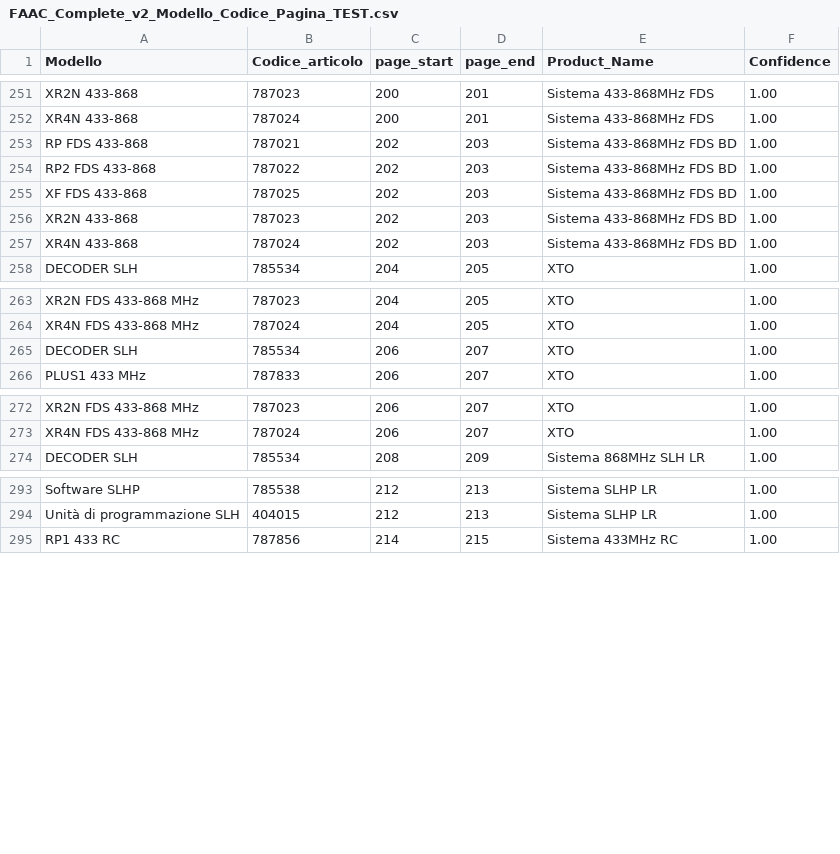
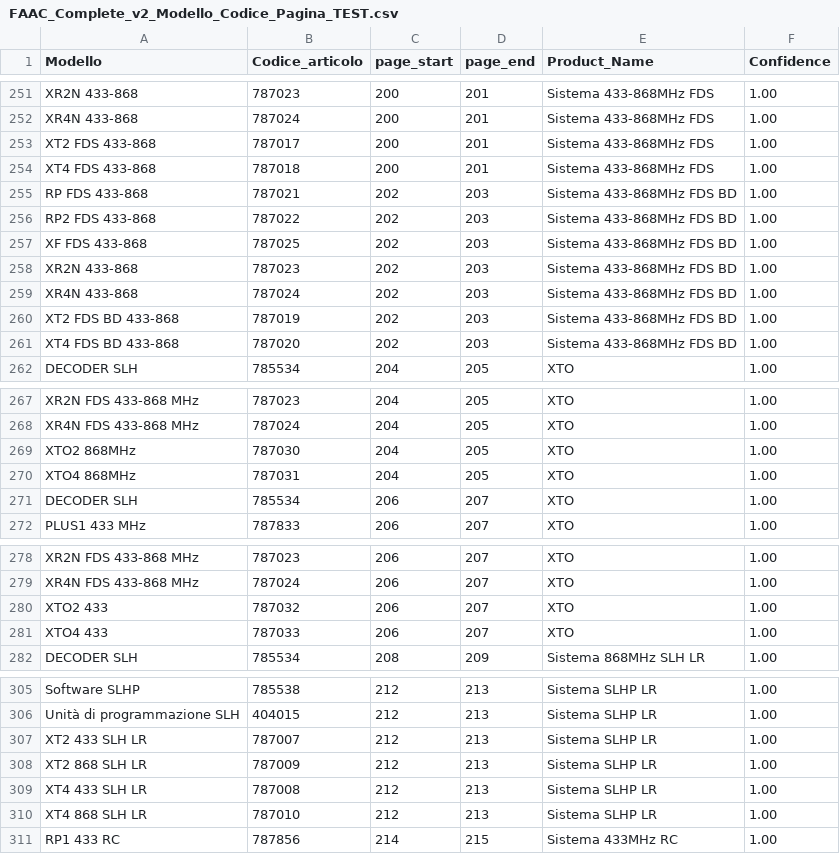
Before and after one commit to reg3project/checkimport, a CSV file: output/v2/FAAC_Complete_v2_Modello_Codice_Pagina_TEST.csv, drawn as a sheet; only a part is shown, gaps mark what is left out; the diff covers the shown part only; the diff names each change by its address in the sheet, - before the commit and + after, or states it on an @@ line.

```diff
--- a/output/v2/FAAC_Complete_v2_Modello_Codice_Pagina_TEST.csv
+++ b/output/v2/FAAC_Complete_v2_Modello_Codice_Pagina_TEST.csv
+row 253: XT2 FDS 433-868 | 787017 | 200 | 201 | Sistema 433-868MHz FDS | 1.00
+row 254: XT4 FDS 433-868 | 787018 | 200 | 201 | Sistema 433-868MHz FDS | 1.00
+row 260: XT2 FDS BD 433-868 | 787019 | 202 | 203 | Sistema 433-868MHz FDS BD | 1.00
+row 261: XT4 FDS BD 433-868 | 787020 | 202 | 203 | Sistema 433-868MHz FDS BD | 1.00
+row 269: XTO2 868MHz | 787030 | 204 | 205 | XTO | 1.00
+row 270: XTO4 868MHz | 787031 | 204 | 205 | XTO | 1.00
+row 280: XTO2 433 | 787032 | 206 | 207 | XTO | 1.00
+row 281: XTO4 433 | 787033 | 206 | 207 | XTO | 1.00
+row 307: XT2 433 SLH LR | 787007 | 212 | 213 | Sistema SLHP LR | 1.00
+row 308: XT2 868 SLH LR | 787009 | 212 | 213 | Sistema SLHP LR | 1.00
+row 309: XT4 433 SLH LR | 787008 | 212 | 213 | Sistema SLHP LR | 1.00
+row 310: XT4 868 SLH LR | 787010 | 212 | 213 | Sistema SLHP LR | 1.00
```
Also changed, not shown: 4 added rows and 4 edited cells elsewhere in this file, 1 other file.
